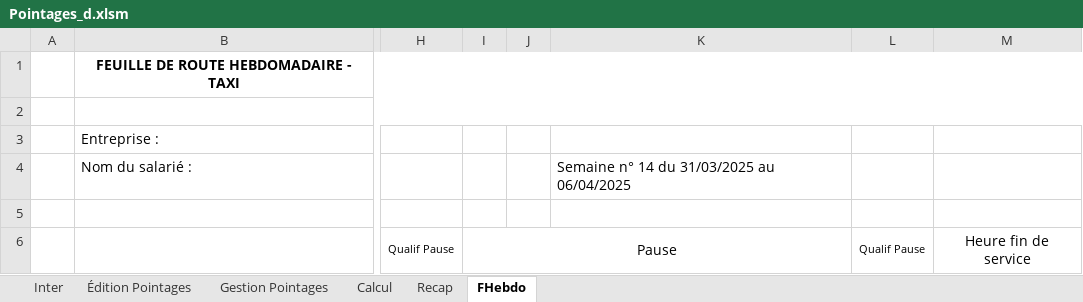
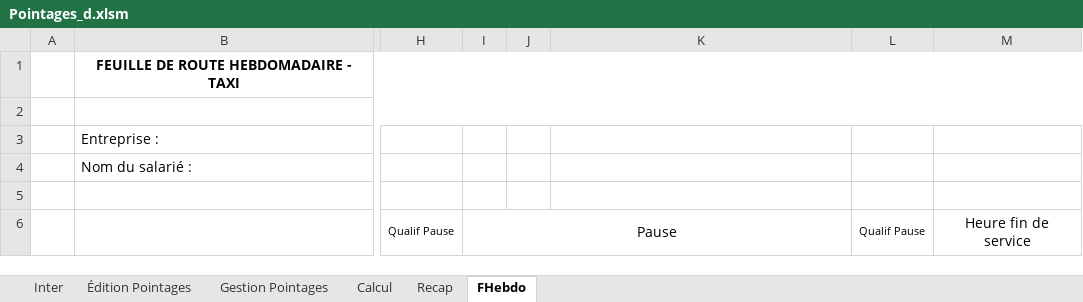
Before and after one commit to avigeilpro/PointagesXL, an Excel workbook: Pointages/Pointages_d.xlsm, sheet FHebdo, drawn as a sheet; only a part is shown, gaps mark what is left out; values as stored, in another font and other column widths than the file's, no borders; the diff names each change by its address in the sheet, - before the commit and + after, or states it on an @@ line.

```diff
--- a/Pointages/Pointages_d.xlsm (sheet FHebdo)
+++ b/Pointages/Pointages_d.xlsm (sheet FHebdo)
-K4: Semaine n° 14 du 31/03/2025 au 06/04/2025
+K4: (empty)
```
Also changed, not shown: sheet Inter, charts or pictures.
